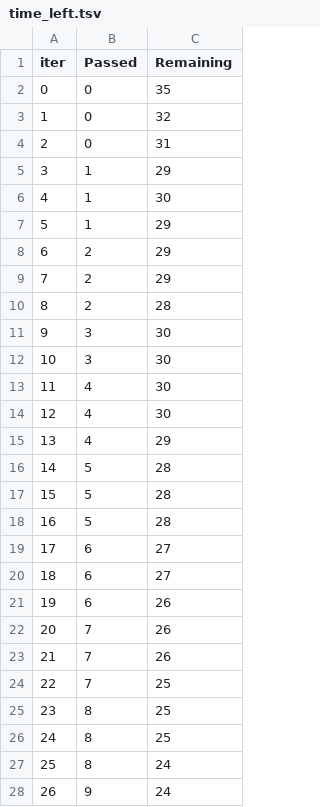
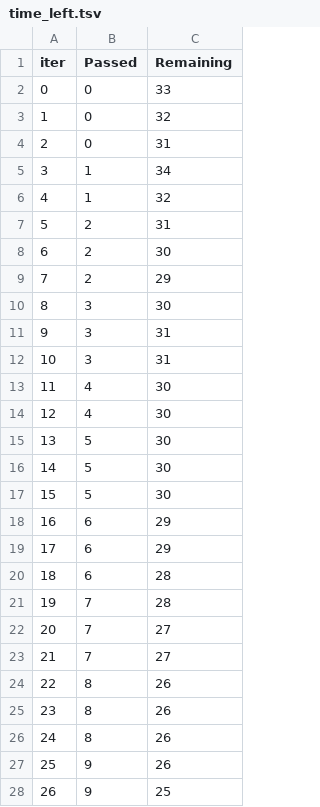
Before and after one commit to shahy-48/laughing-pancake, a TSV file: ml_projects/catboost_info/time_left.tsv, drawn as a sheet; only a part is shown; the diff covers the shown part only.

```diff
--- a/ml_projects/catboost_info/time_left.tsv
+++ b/ml_projects/catboost_info/time_left.tsv
@@ -1,28 +1,28 @@
 iter	Passed	Remaining
-0	0	35
+0	0	33
 1	0	32
 2	0	31
-3	1	29
-4	1	30
-5	1	29
-6	2	29
+3	1	34
+4	1	32
+5	2	31
+6	2	30
 7	2	29
-8	2	28
-9	3	30
-10	3	30
+8	3	30
+9	3	31
+10	3	31
 11	4	30
 12	4	30
-13	4	29
-14	5	28
-15	5	28
-16	5	28
-17	6	27
-18	6	27
-19	6	26
-20	7	26
-21	7	26
-22	7	25
-23	8	25
-24	8	25
-25	8	24
-26	9	24
+13	5	30
+14	5	30
+15	5	30
+16	6	29
+17	6	29
+18	6	28
+19	7	28
+20	7	27
+21	7	27
+22	8	26
+23	8	26
+24	8	26
+25	9	26
+26	9	25
```
Also changed, not shown: 43 edited cells elsewhere in this file, 5 other files.
